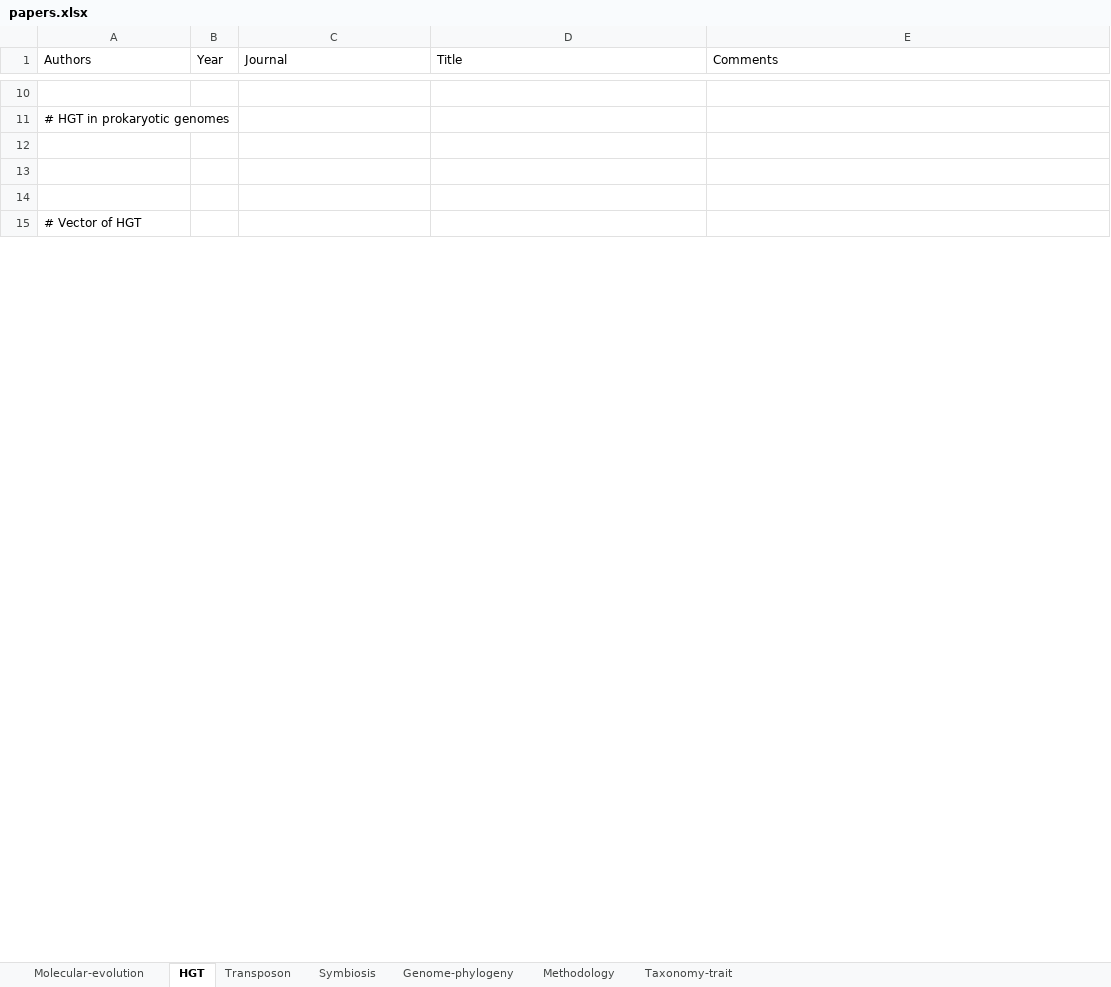
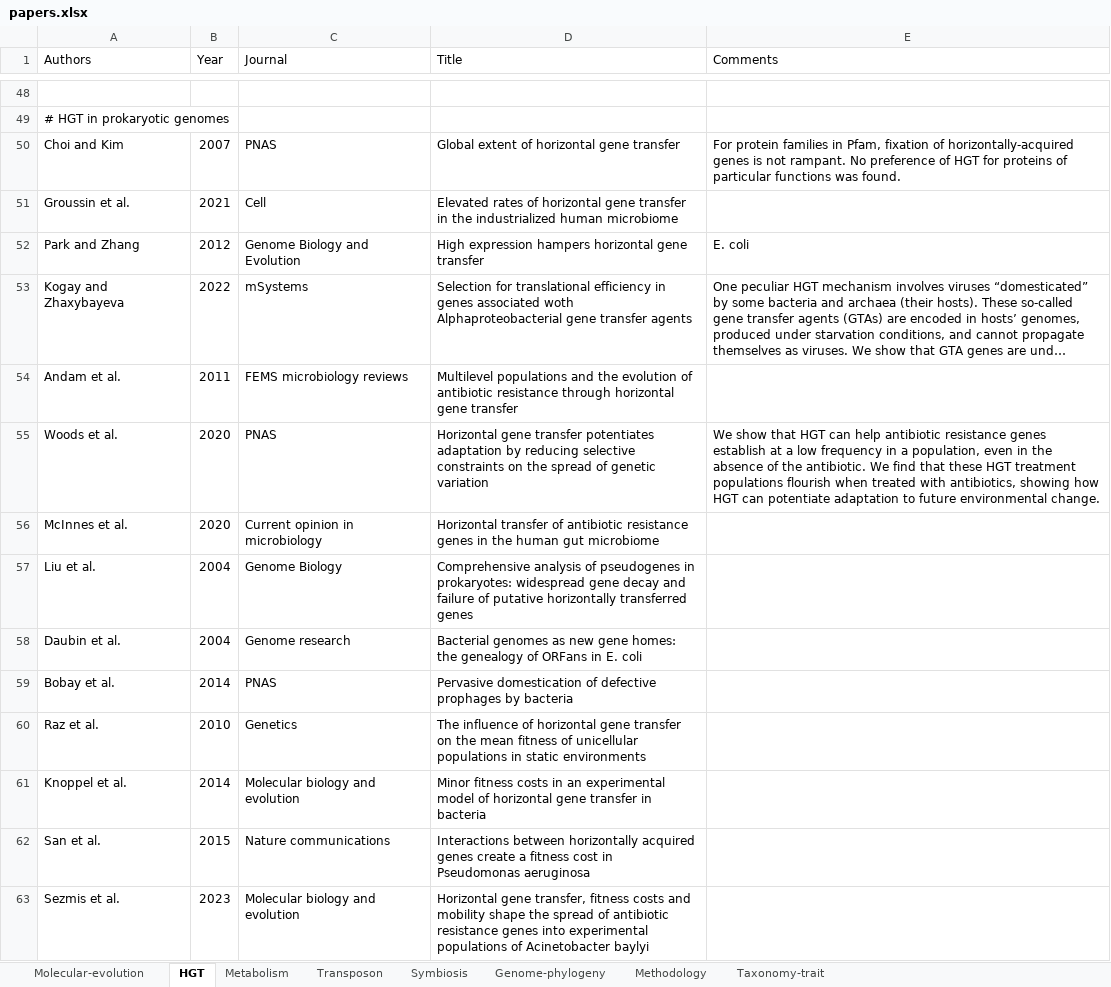
Before and after one commit to CongLiu37/Notes, an Excel workbook: papers.xlsx, sheet HGT, drawn as a sheet; only a part is shown, gaps mark what is left out; the shorter side is filled out with more unchanged rows; long unchanged cells end in …; values as stored, in another font and other column widths than the file's, no borders; addresses are those after the commit; the diff covers the shown part only; the diff names each change by its address in the sheet, - before the commit and + after, or states it on an @@ line.

```diff
--- a/papers.xlsx (sheet HGT)
+++ b/papers.xlsx (sheet HGT)
+sheet tab: Metabolism
-row 50: (empty)
+row 50: Choi and Kim | 2007 | PNAS | Global extent of horizontal gene transfer | For protein families in Pfam, fixation of horizontally-acquired genes is not rampant. No preference of HGT for proteins of particular functions was found.
-row 51: (empty)
+row 51: Groussin et al. | 2021 | Cell | Elevated rates of horizontal gene transfer in the industrialized human microbiome
@@ row 51 moved to row 52: Park and Zhang @@
@@ row 55 moved to row 53: Kogay and Zhaxybayeva @@
+row 54: Andam et al. | 2011 | FEMS microbiology reviews | Multilevel populations and the evolution of antibiotic resistance through horizontal gene transfer
+row 55: Woods et al. | 2020 | PNAS | Horizontal gene transfer potentiates adaptation by reducing selective constraints on the spread of genetic variation | We show that HGT can help antibiotic resistance genes establish at a low frequency in a population, even in the absence of the antibiotic. We find that these HGT treatment populations flourish when treated with antibiotics, showing how HGT can potentiate adaptation to future environmental change.
+row 56: McInnes et al. | 2020 | Current opinion in microbiology | Horizontal transfer of antibiotic resistance genes in the human gut microbiome
+row 57: Liu et al. | 2004 | Genome Biology | Comprehensive analysis of pseudogenes in prokaryotes: widespread gene decay and failure of putative horizontally transferred genes
+row 58: Daubin et al. | 2004 | Genome research | Bacterial genomes as new gene homes: the genealogy of ORFans in E. coli
+row 59: Bobay et al. | 2014 | PNAS | Pervasive domestication of defective prophages by bacteria
+row 60: Raz et al. | 2010 | Genetics | The influence of horizontal gene transfer on the mean fitness of unicellular populations in static environments
+row 61: Knoppel et al. | 2014 | Molecular biology and evolution | Minor fitness costs in an experimental model of horizontal gene transfer in bacteria
+row 62: San et al. | 2015 | Nature communications | Interactions between horizontally acquired genes create a fitness cost in Pseudomonas aeruginosa
+row 63: Sezmis et al. | 2023 | Molecular biology and evolution | Horizontal gene transfer, fitness costs and mobility shape the spread of antibiotic resistance genes into experimental populations of Acinetobacter baylyi
```
Also changed, not shown: 42 added rows, 85 removed rows, 14 moved rows and 51 edited cells elsewhere in this sheet, sheet Molecular-evolution, sheet Symbiosis, sheet Transposon, sheet Genome-phylogeny, sheet Methodology, sheet Taxonomy-trait, 4 other files.
